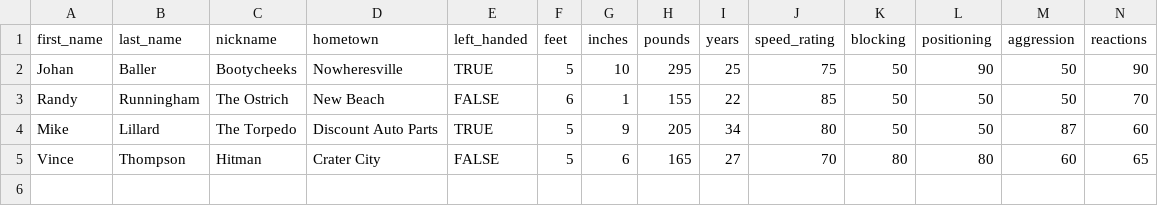
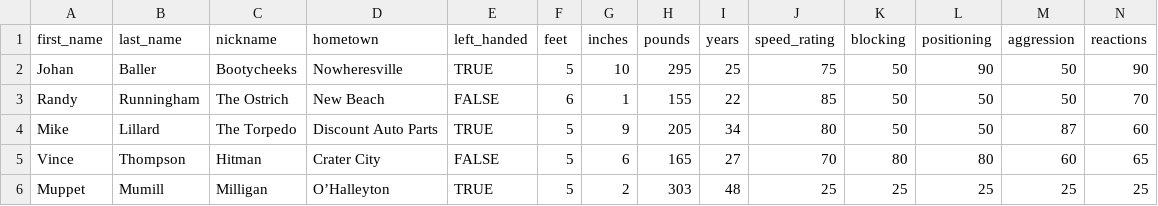
Before and after one commit to cbcerquiaga/Sandals-of-Blood, a CSV file: Assets/Rosters/debug_roster.csv, drawn as a sheet; only a part is shown; rows hold the shown columns only; the diff names each change by its address in the sheet, - before the commit and + after, or states it on an @@ line.

Commit message:
Can import roster from text file
closed #51

```diff
--- a/Assets/Rosters/debug_roster.csv
+++ b/Assets/Rosters/debug_roster.csv
+row 6: Muppet | Mumill | Milligan | O’Halleyton | TRUE | 5 | 2 | 303 | 48 | 25 | 25 | 25 | 25 | 25
```
Also changed, not shown: 5 other files.
